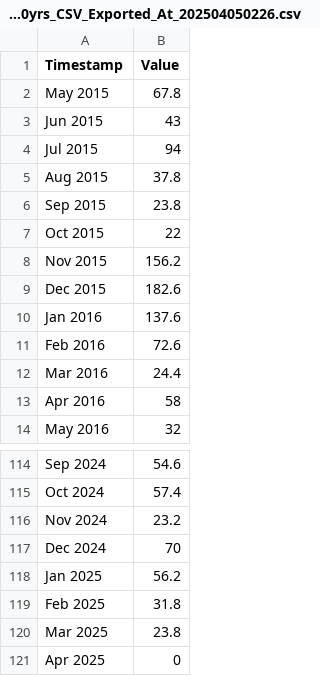
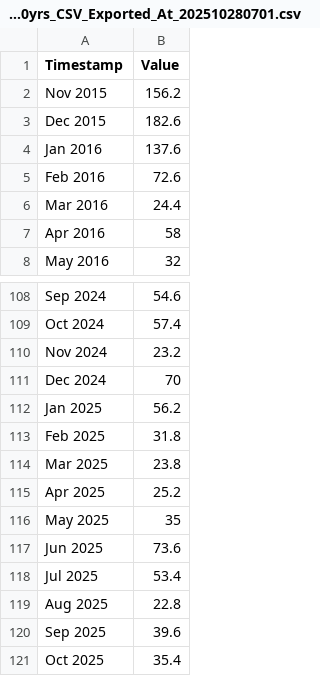
Before and after one commit to Data-4-Climate-Action-Edinburgh/D4CAE_dashboard, a CSV file: data/Gogarbank_monthly_10yrs_CSV_Exported_At_202510280701.csv (was data/rainfall/Gogarbank_monthly_10yrs_CSV_Exported_At_202504050226.csv), drawn as a sheet; only a part is shown, gaps mark what is left out.

```diff
--- a/data/rainfall/Gogarbank_monthly_10yrs_CSV_Exported_At_202504050226.csv
+++ b/data/Gogarbank_monthly_10yrs_CSV_Exported_At_202510280701.csv
@@ -1,8 +1,2 @@
 Timestamp,Value
-May 2015,67.8
-Jun 2015,43
-Jul 2015,94
-Aug 2015,37.8
-Sep 2015,23.8
-Oct 2015,22
 Nov 2015,156.2
@@ -120,2 +114,8 @@ Feb 2025,31.8
 Mar 2025,23.8
-Apr 2025,0
+Apr 2025,25.2
+May 2025,35
+Jun 2025,73.6
+Jul 2025,53.4
+Aug 2025,22.8
+Sep 2025,39.6
+Oct 2025,35.4
```
Also changed, not shown: data/Comiston_monthly_10yrs_CSV_Exported_At_202510280700.csv, data/Harelaw_monthly_10yrs_CSV_Exported_At_202510280702.csv, 23 other files.
